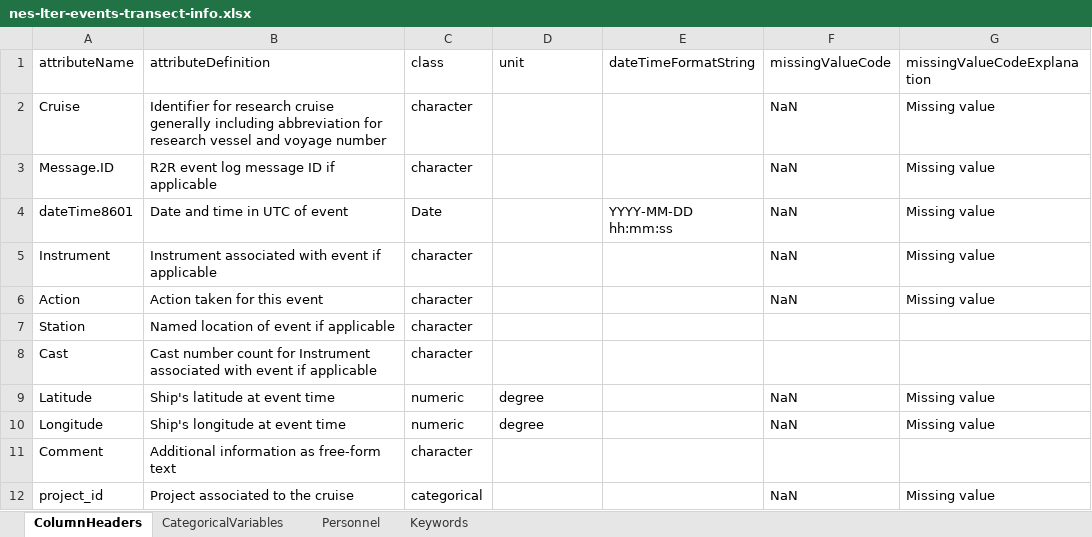
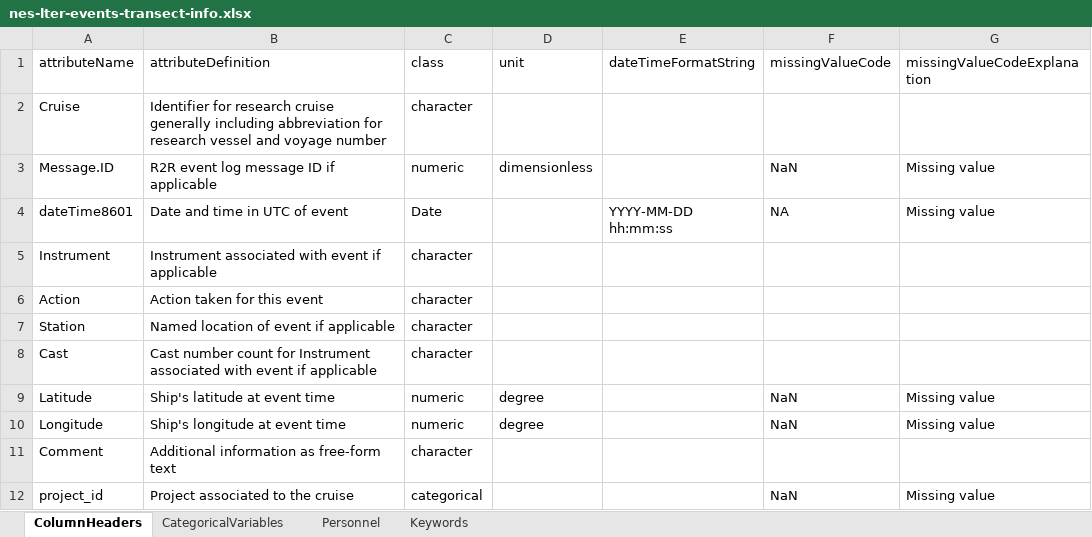
Before and after one commit to WHOIGit/nes-lter-events-transect, an Excel workbook: nes-lter-events-transect-info.xlsx, sheet ColumnHeaders, drawn as a sheet; values as stored, in another font and other column widths than the file's, no borders; the diff names each change by its address in the sheet, - before the commit and + after, or states it on an @@ line.

```diff
--- a/nes-lter-events-transect-info.xlsx (sheet ColumnHeaders)
+++ b/nes-lter-events-transect-info.xlsx (sheet ColumnHeaders)
-F2 (missingValueCode): NaN
+F2 (missingValueCode): (empty)
-G2 (missingValueCodeExplanation): Missing value
+G2 (missingValueCodeExplanation): (empty)
-C3 (class): character
+C3 (class): numeric
-D3 (unit): (empty)
+D3 (unit): dimensionless
-F4 (missingValueCode): NaN
+F4 (missingValueCode): NA
-F5:F6 (missingValueCode): NaN
+F5:F6 (missingValueCode): (empty)
-G5:G6 (missingValueCodeExplanation): Missing value
+G5:G6 (missingValueCodeExplanation): (empty)
```
Also changed, not shown: sheet Personnel, 3 other files.
